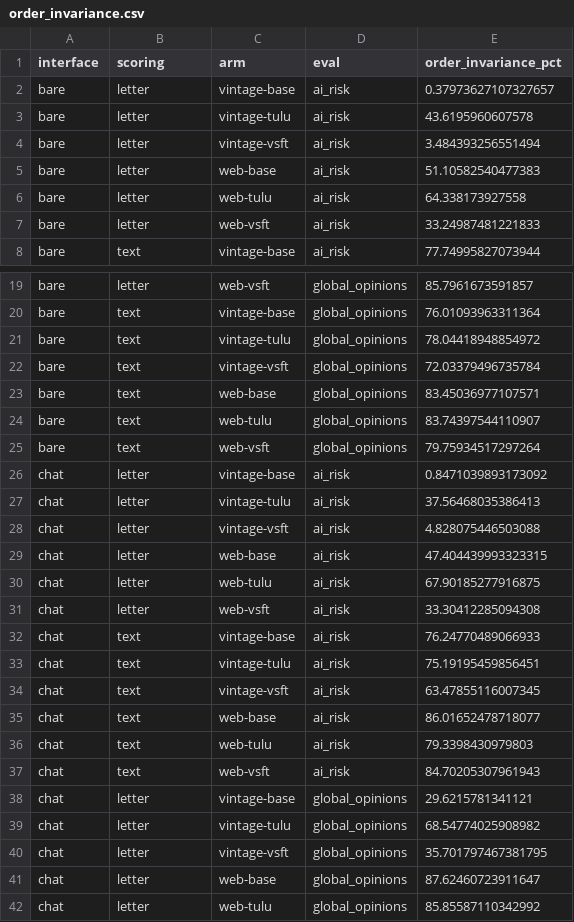
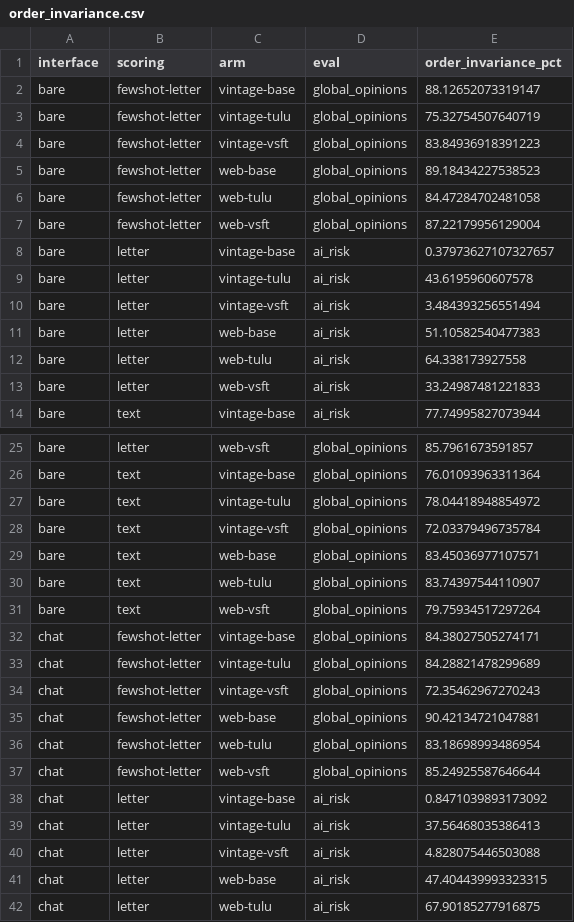
Before and after one commit to jbejjani2022/talkie-evals, a CSV file: results/data/all/order_invariance.csv, drawn as a sheet; only a part is shown, gaps mark what is left out; the shorter side is filled out with more unchanged rows; the diff names each change by its address in the sheet, - before the commit and + after, or states it on an @@ line.

```diff
--- a/results/data/all/order_invariance.csv
+++ b/results/data/all/order_invariance.csv
+row 2: bare | fewshot-letter | vintage-base | global_opinions | 88.12652073319147
+row 3: bare | fewshot-letter | vintage-tulu | global_opinions | 75.32754507640719
+row 4: bare | fewshot-letter | vintage-vsft | global_opinions | 83.84936918391223
+row 5: bare | fewshot-letter | web-base | global_opinions | 89.18434227538523
+row 6: bare | fewshot-letter | web-tulu | global_opinions | 84.47284702481058
+row 7: bare | fewshot-letter | web-vsft | global_opinions | 87.22179956129004
+row 32: chat | fewshot-letter | vintage-base | global_opinions | 84.38027505274171
+row 33: chat | fewshot-letter | vintage-tulu | global_opinions | 84.28821478299689
+row 34: chat | fewshot-letter | vintage-vsft | global_opinions | 72.35462967270243
+row 35: chat | fewshot-letter | web-base | global_opinions | 90.42134721047881
+row 36: chat | fewshot-letter | web-tulu | global_opinions | 83.18698993486954
+row 37: chat | fewshot-letter | web-vsft | global_opinions | 85.24925587646644
```
Also changed, not shown: results/data/all/arc_easy.csv, results/data/plausible/arc_easy.csv, 12 other files.
